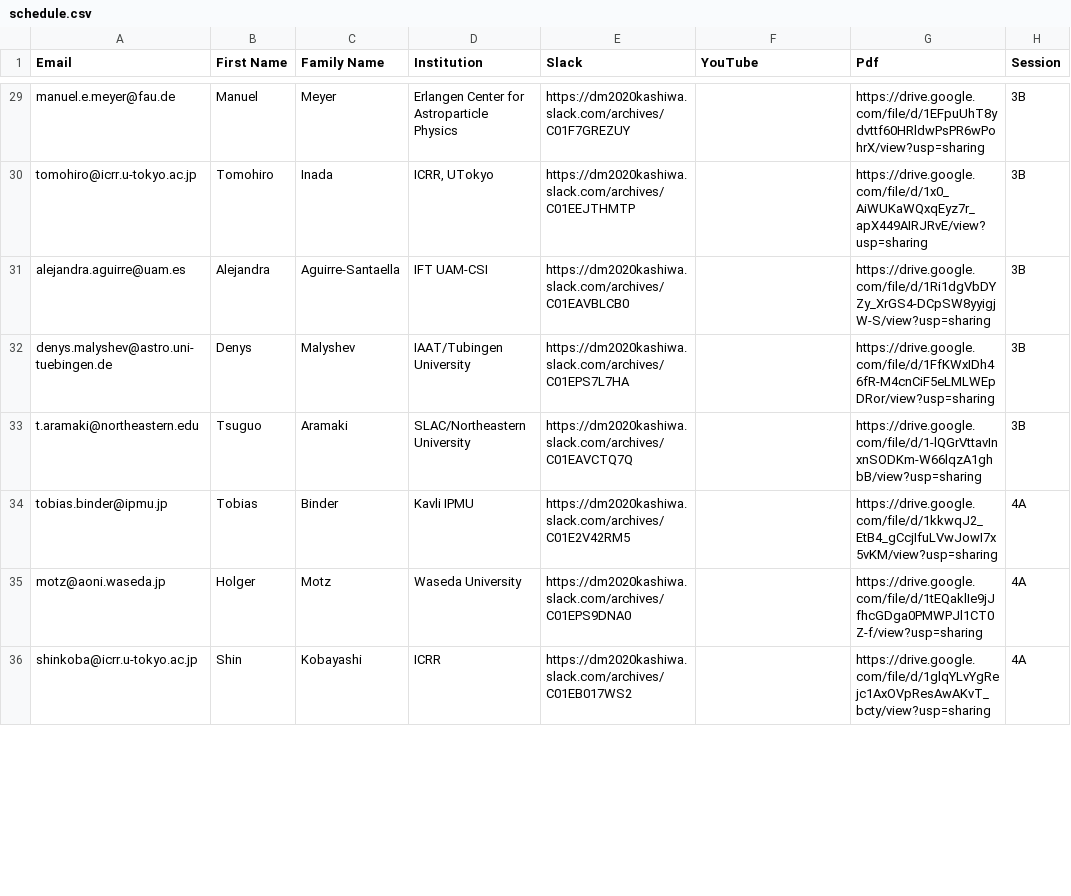
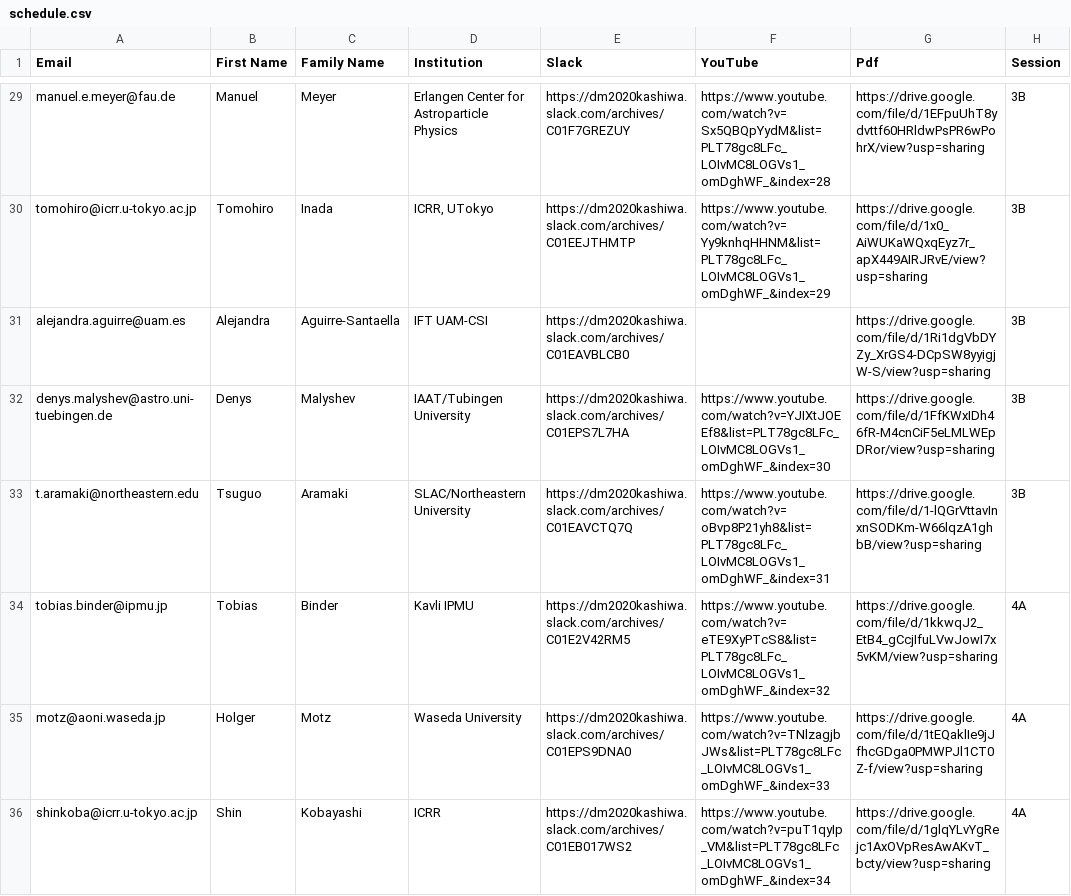
Before and after one commit to moritzhuetten/sazerac_template, a CSV file: data/schedule.csv, drawn as a sheet; only a part is shown, gaps mark what is left out; the diff covers the shown part only; the diff names each change by its address in the sheet, - before the commit and + after, or states it on an @@ line.

```diff
--- a/data/schedule.csv
+++ b/data/schedule.csv
-F29 (YouTube): (empty)
+F29 (YouTube): https://www.youtube.com/watch?v=Sx5QBQpYydM&list=PLT78gc8LFc_LOIvMC8LOGVs1_omDghWF_&index=28
-F30 (YouTube): (empty)
+F30 (YouTube): https://www.youtube.com/watch?v=Yy9knhqHHNM&list=PLT78gc8LFc_LOIvMC8LOGVs1_omDghWF_&index=29
-F32 (YouTube): (empty)
+F32 (YouTube): https://www.youtube.com/watch?v=YJIXtJOEEf8&list=PLT78gc8LFc_LOIvMC8LOGVs1_omDghWF_&index=30
-F33 (YouTube): (empty)
+F33 (YouTube): https://www.youtube.com/watch?v=oBvp8P21yh8&list=PLT78gc8LFc_LOIvMC8LOGVs1_omDghWF_&index=31
-F34 (YouTube): (empty)
+F34 (YouTube): https://www.youtube.com/watch?v=eTE9XyPTcS8&list=PLT78gc8LFc_LOIvMC8LOGVs1_omDghWF_&index=32
-F35 (YouTube): (empty)
+F35 (YouTube): https://www.youtube.com/watch?v=TNlzagjbJWs&list=PLT78gc8LFc_LOIvMC8LOGVs1_omDghWF_&index=33
-F36 (YouTube): (empty)
+F36 (YouTube): https://www.youtube.com/watch?v=puT1qyIp_VM&list=PLT78gc8LFc_LOIvMC8LOGVs1_omDghWF_&index=34
```
Also changed, not shown: 35 edited cells elsewhere in this file.
